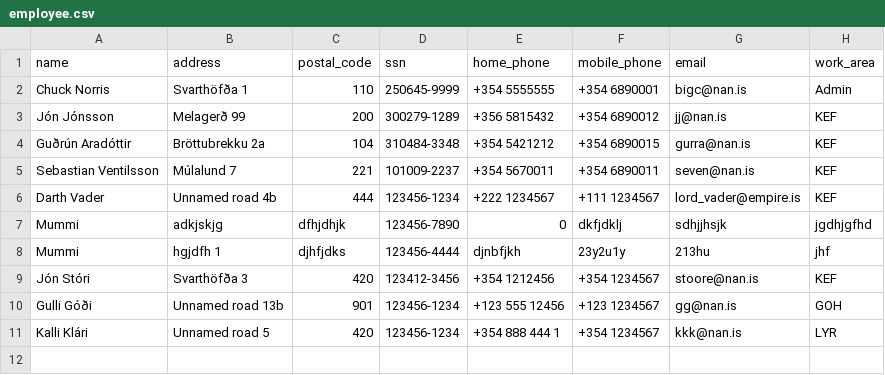
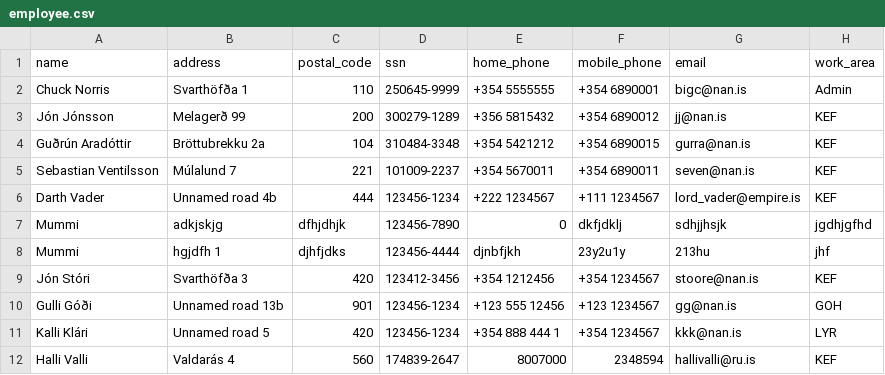
Before and after one commit to ThorRafnar/NaNAirCarRental, a CSV file: src/data_layer/data_files/employee.csv, drawn as a sheet; the diff names each change by its address in the sheet, - before the commit and + after, or states it on an @@ line.

```diff
--- a/src/data_layer/data_files/employee.csv
+++ b/src/data_layer/data_files/employee.csv
+row 12: Halli Valli | Valdarás 4 | 560 | 174839-2647 | 8007000 | 2348594 | hallivalli@ru.is | KEF
```
Also changed, not shown: 4 other files.
